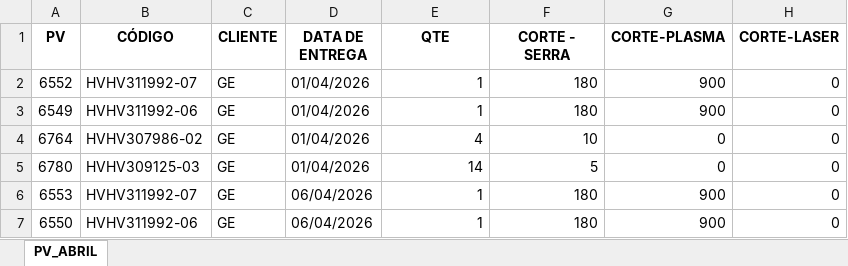
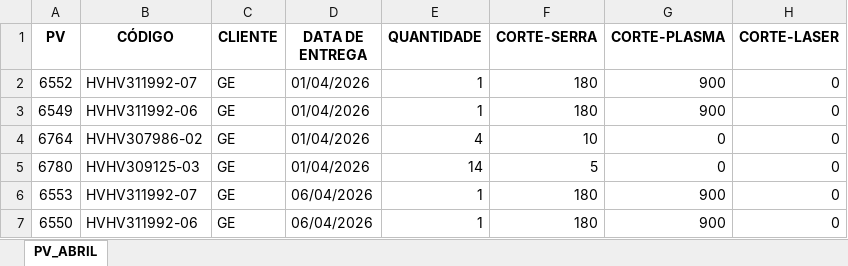
Before and after one commit to eluz7777-hue/aps-producao, an Excel workbook: PV.xlsx, sheet PV_ABRIL, drawn as a sheet; only a part is shown; values as stored, in another font and other column widths than the file's, no borders; the diff names each change by its address in the sheet, - before the commit and + after, or states it on an @@ line.

```diff
--- a/PV.xlsx (sheet PV_ABRIL)
+++ b/PV.xlsx (sheet PV_ABRIL)
-E1: QTE
+E1: QUANTIDADE
-F1: CORTE - SERRA
+F1: CORTE-SERRA
```
Also changed, not shown: 1 other file.
